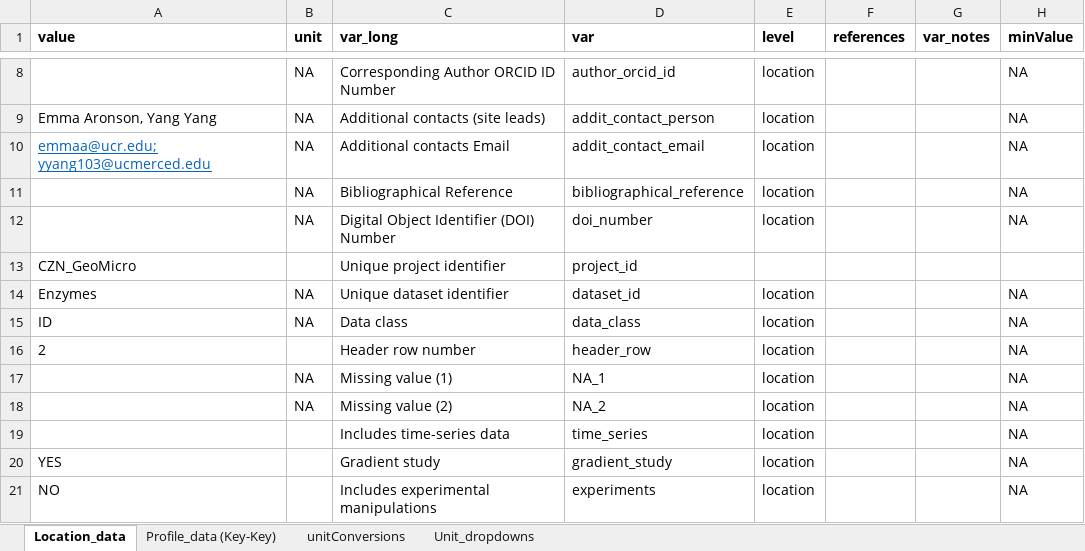
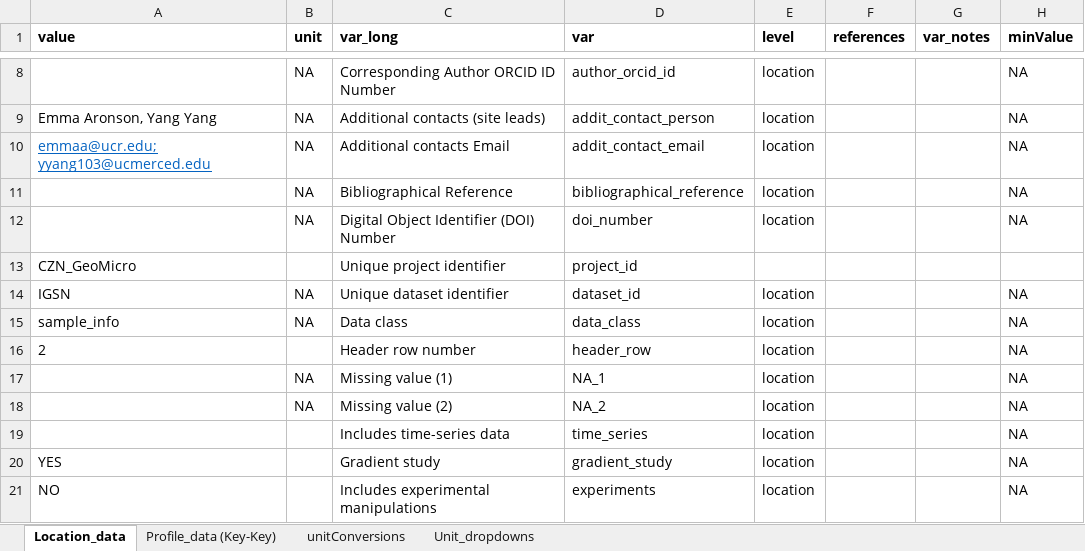
Before and after one commit to piersond/EDaH, an Excel workbook: Data/GeoMicro/IGSN/IGSN_Key_V3.xlsx, sheet Location_data, drawn as a sheet; only a part is shown, gaps mark what is left out; values as stored, in another font and other column widths than the file's, no borders; the diff names each change by its address in the sheet, - before the commit and + after, or states it on an @@ line.

```diff
--- a/Data/GeoMicro/IGSN/IGSN_Key_V3.xlsx (sheet Location_data)
+++ b/Data/GeoMicro/IGSN/IGSN_Key_V3.xlsx (sheet Location_data)
-A14 (value): Enzymes
+A14 (value): IGSN
-A15 (value): ID
+A15 (value): sample_info
```
Also changed, not shown: sheet Profile_data (Key-Key), Data/GeoMicro/Enzymes/SoilEnzymes_Key_V3.xlsx, Data/GeoMicro/Master_Key_V3.xlsx, 5 other files.
